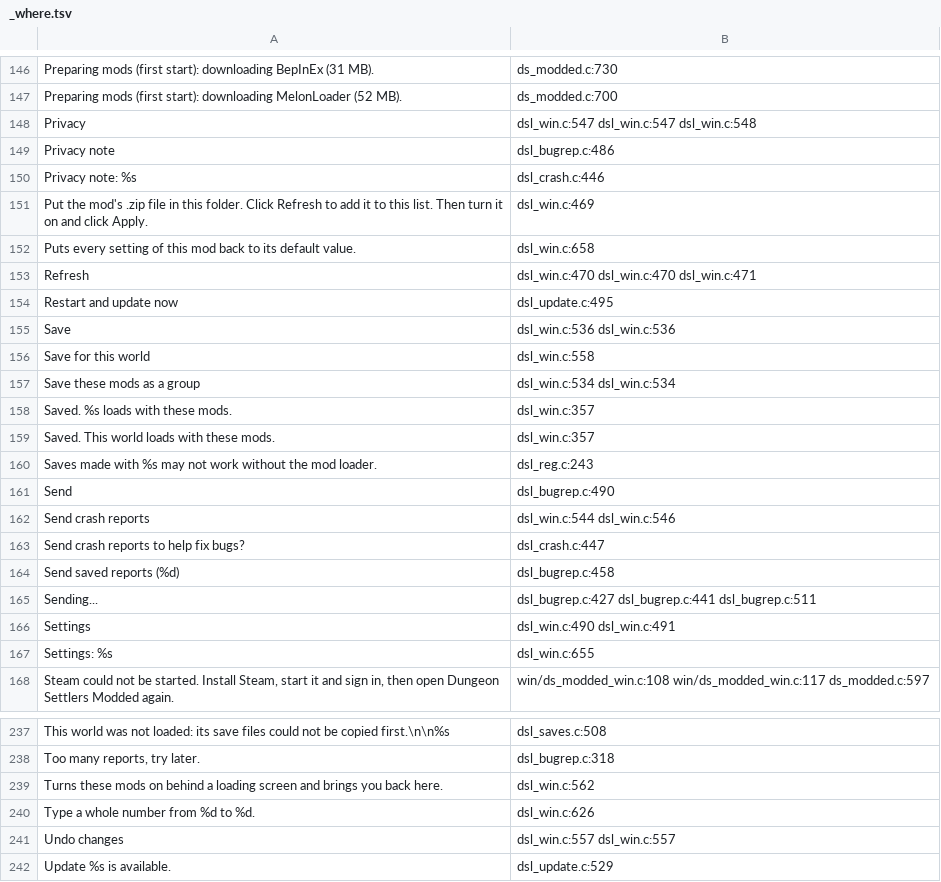
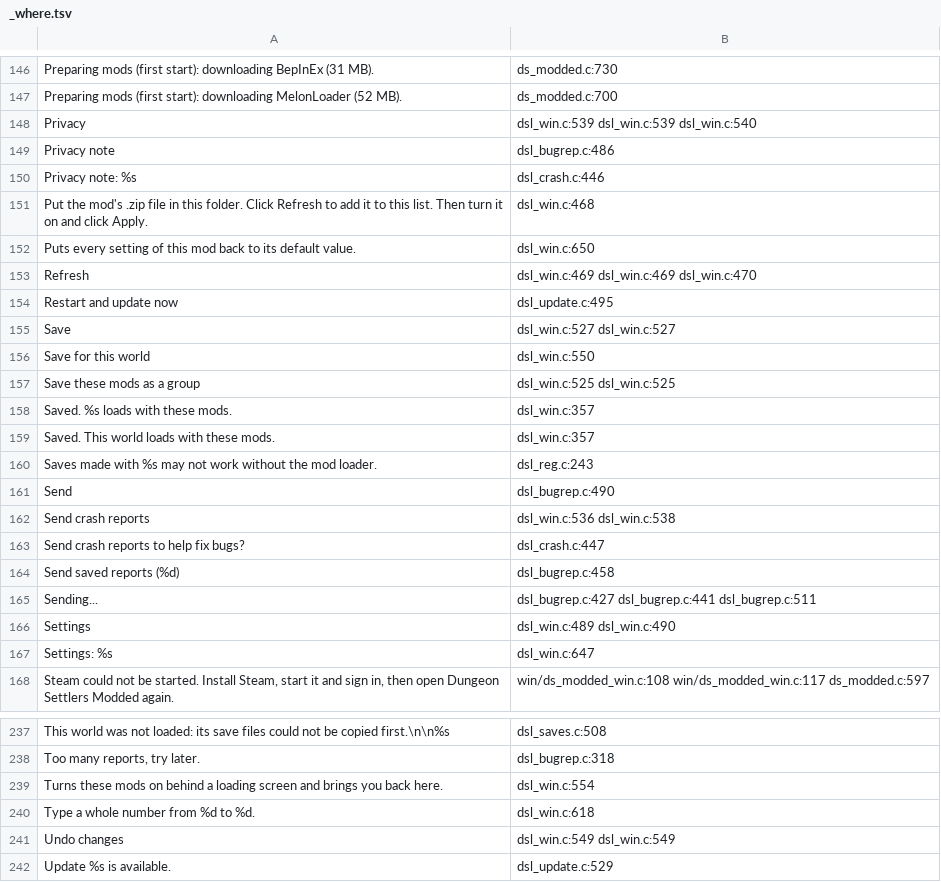
Before and after one commit to AmfiLogos/ds_modloader, a TSV file: loader/lang/_where.tsv, drawn as a sheet; only a part is shown, gaps mark what is left out; the diff covers the shown part only.

Commit message:
uxpass lang: _where.tsv re-extracted after the rebase on v0.1.21

```diff
--- a/loader/lang/_where.tsv
+++ b/loader/lang/_where.tsv
@@ -147,12 +147,12 @@
 "Preparing mods (first start): downloading MelonLoader (52 MB)."	ds_modded.c:700
-"Privacy"	dsl_win.c:547 dsl_win.c:547 dsl_win.c:548
+"Privacy"	dsl_win.c:539 dsl_win.c:539 dsl_win.c:540
 "Privacy note"	dsl_bugrep.c:486
 "Privacy note: %s"	dsl_crash.c:446
-"Put the mod's .zip file in this folder. Click Refresh to add it to this list. Then turn it on and click Apply."	dsl_win.c:469
-"Puts every setting of this mod back to its default value."	dsl_win.c:658
-"Refresh"	dsl_win.c:470 dsl_win.c:470 dsl_win.c:471
+"Put the mod's .zip file in this folder. Click Refresh to add it to this list. Then turn it on and click Apply."	dsl_win.c:468
+"Puts every setting of this mod back to its default value."	dsl_win.c:650
+"Refresh"	dsl_win.c:469 dsl_win.c:469 dsl_win.c:470
 "Restart and update now"	dsl_update.c:495
-"Save"	dsl_win.c:536 dsl_win.c:536
-"Save for this world"	dsl_win.c:558
-"Save these mods as a group"	dsl_win.c:534 dsl_win.c:534
+"Save"	dsl_win.c:527 dsl_win.c:527
+"Save for this world"	dsl_win.c:550
+"Save these mods as a group"	dsl_win.c:525 dsl_win.c:525
 "Saved. %s loads with these mods."	dsl_win.c:357
@@ -161,3 +161,3 @@
 "Send"	dsl_bugrep.c:490
-"Send crash reports"	dsl_win.c:544 dsl_win.c:546
+"Send crash reports"	dsl_win.c:536 dsl_win.c:538
 "Send crash reports to help fix bugs?"	dsl_crash.c:447
@@ -165,4 +165,4 @@
 "Sending..."	dsl_bugrep.c:427 dsl_bugrep.c:441 dsl_bugrep.c:511
-"Settings"	dsl_win.c:490 dsl_win.c:491
-"Settings: %s"	dsl_win.c:655
+"Settings"	dsl_win.c:489 dsl_win.c:490
+"Settings: %s"	dsl_win.c:647
 "Steam could not be started. Install Steam, start it and sign in, then open Dungeon Settlers Modded again."	win/ds_modded_win.c:108 win/ds_modded_win.c:117 ds_modded.c:597
@@ -238,5 +238,5 @@
 "Too many reports, try later."	dsl_bugrep.c:318
-"Turns these mods on behind a loading screen and brings you back here."	dsl_win.c:562
-"Type a whole number from %d to %d."	dsl_win.c:626
-"Undo changes"	dsl_win.c:557 dsl_win.c:557
+"Turns these mods on behind a loading screen and brings you back here."	dsl_win.c:554
+"Type a whole number from %d to %d."	dsl_win.c:618
+"Undo changes"	dsl_win.c:549 dsl_win.c:549
 "Update %s is available."	dsl_update.c:529
```
Also changed, not shown: 37 edited cells elsewhere in this file.
